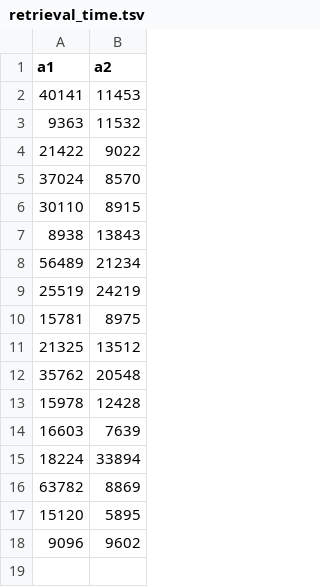
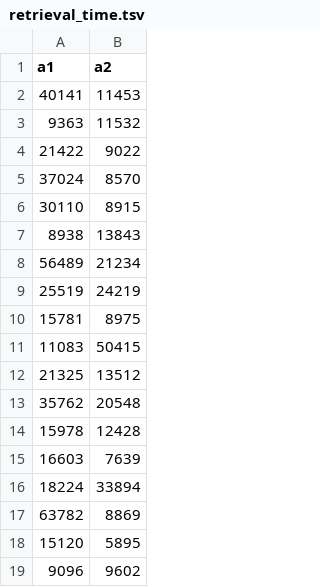
Before and after one commit to mtanaka1117/nasa-tlx, a TSV file: data/retrieval_time.tsv (was retrieval_time.tsv), drawn as a sheet; the diff names each change by its address in the sheet, - before the commit and + after, or states it on an @@ line.

```diff
--- a/retrieval_time.tsv
+++ b/data/retrieval_time.tsv
+row 11: 11083 | 50415
```
Also changed, not shown: data/retrieval_time_graph.tsv, 15 other files.
